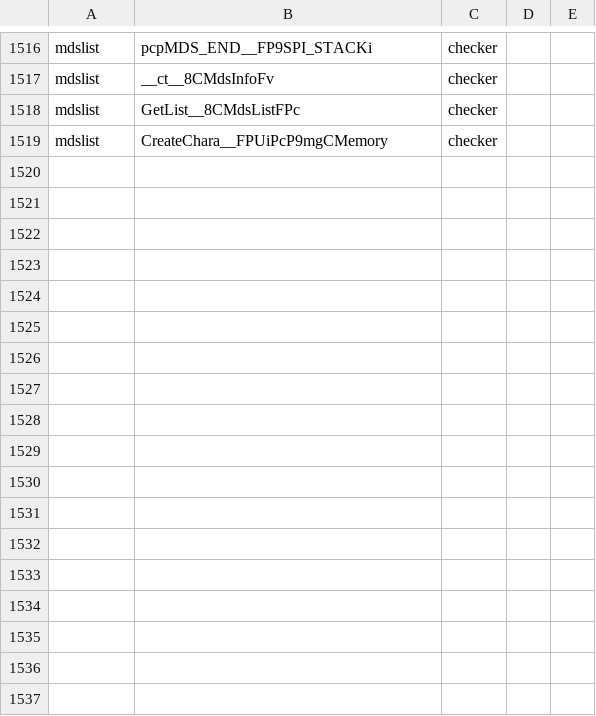
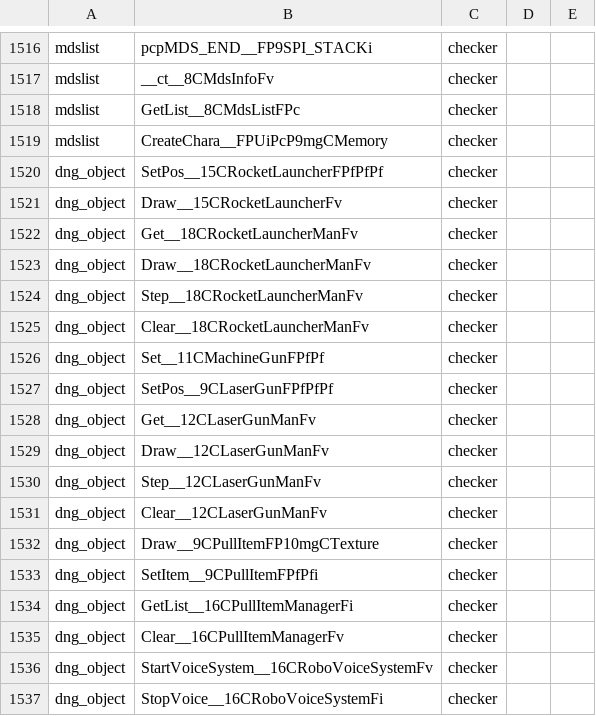
Before and after one commit to Plarpoon/ChronicleTwo, a TSV file: scripts/re/promotion_attempts.tsv, drawn as a sheet; only a part is shown, gaps mark what is left out; the diff names each change by its address in the sheet, - before the commit and + after, or states it on an @@ line.

Commit message:
Draft dungeon weapon object functions and promote exact matches

```diff
--- a/scripts/re/promotion_attempts.tsv
+++ b/scripts/re/promotion_attempts.tsv
+row 1520: dng_object | SetPos__15CRocketLauncherFPfPfPf | checker
+row 1521: dng_object | Draw__15CRocketLauncherFv | checker
+row 1522: dng_object | Get__18CRocketLauncherManFv | checker
+row 1523: dng_object | Draw__18CRocketLauncherManFv | checker
+row 1524: dng_object | Step__18CRocketLauncherManFv | checker
+row 1525: dng_object | Clear__18CRocketLauncherManFv | checker
+row 1526: dng_object | Set__11CMachineGunFPfPf | checker
+row 1527: dng_object | SetPos__9CLaserGunFPfPfPf | checker
+row 1528: dng_object | Get__12CLaserGunManFv | checker
+row 1529: dng_object | Draw__12CLaserGunManFv | checker
+row 1530: dng_object | Step__12CLaserGunManFv | checker
+row 1531: dng_object | Clear__12CLaserGunManFv | checker
+row 1532: dng_object | Draw__9CPullItemFP10mgCTexture | checker
+row 1533: dng_object | SetItem__9CPullItemFPfPfi | checker
+row 1534: dng_object | GetList__16CPullItemManagerFi | checker
+row 1535: dng_object | Clear__16CPullItemManagerFv | checker
+row 1536: dng_object | StartVoiceSystem__16CRoboVoiceSystemFv | checker
+row 1537: dng_object | StopVoice__16CRoboVoiceSystemFi | checker
```
Also changed, not shown: 4 other files.
